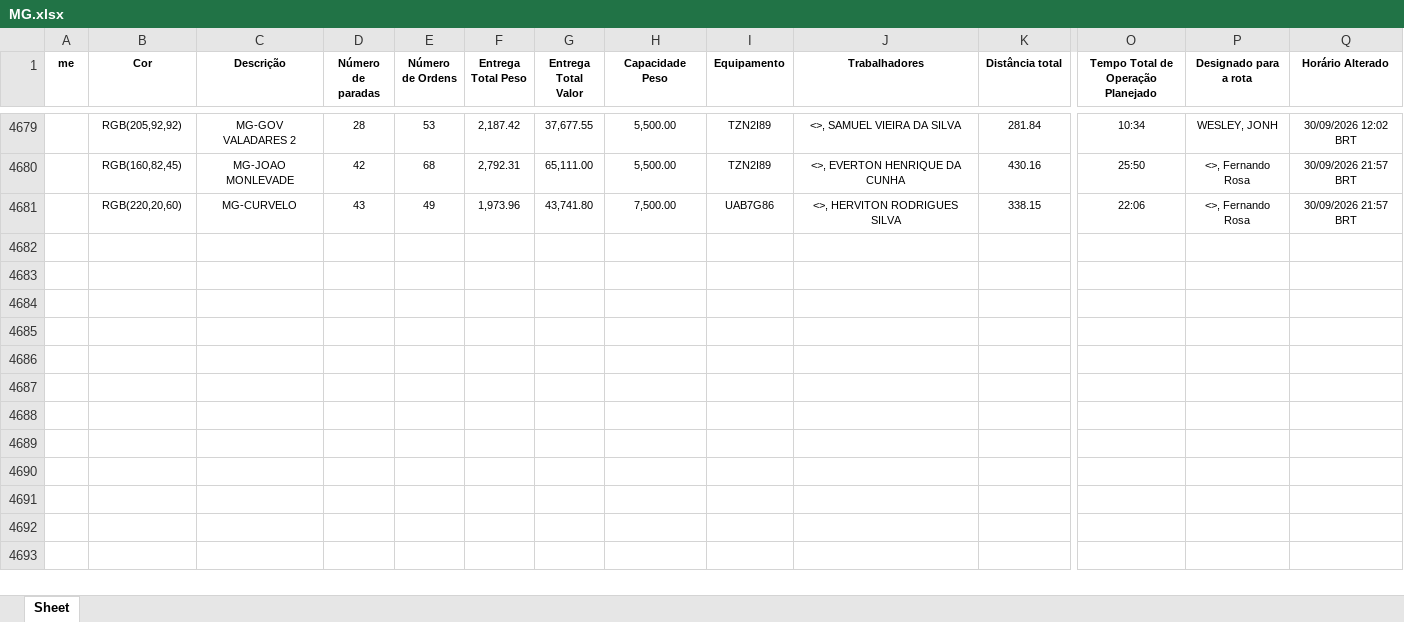
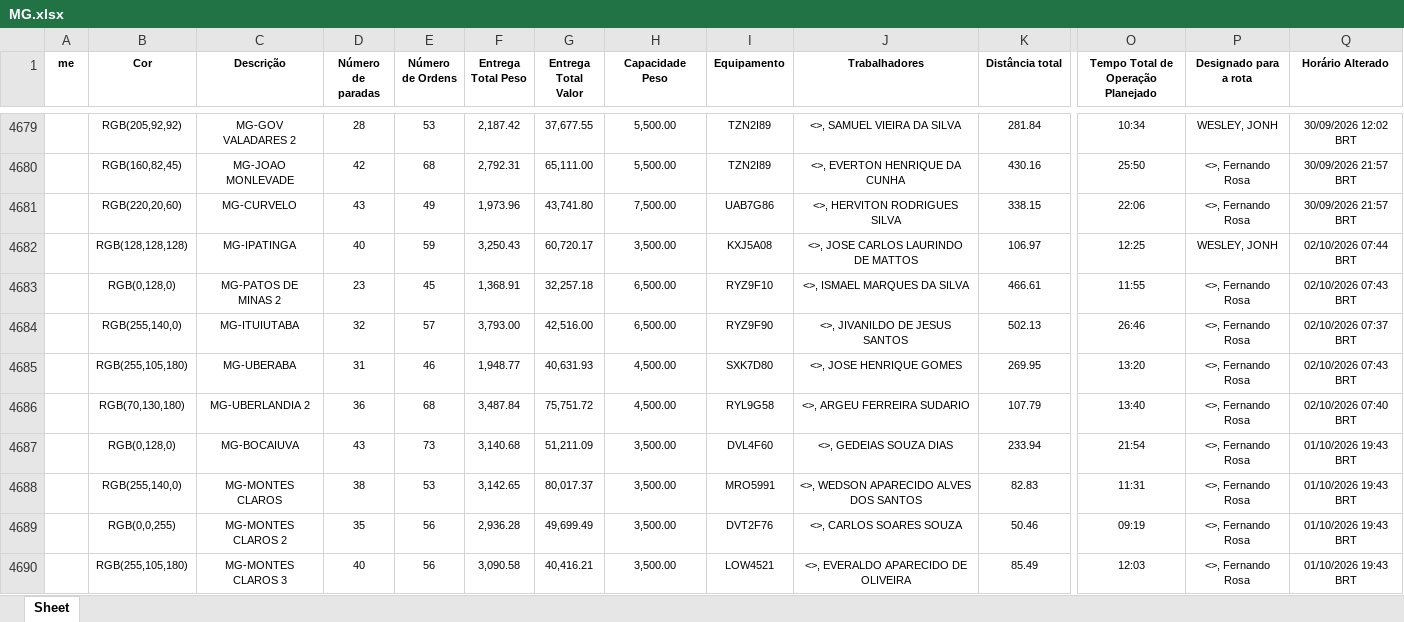
Before and after one commit to Dioney146/DADOSEFATOS, an Excel workbook: dados/MG.xlsx, sheet Sheet, drawn as a sheet; only a part is shown, gaps mark what is left out; values as stored, in another font and other column widths than the file's, no borders; table styles not drawn; rows hold the shown columns only; the diff covers the shown part only; the diff names each change by its address in the sheet, - before the commit and + after, or states it on an @@ line.

```diff
--- a/dados/MG.xlsx (sheet Sheet)
+++ b/dados/MG.xlsx (sheet Sheet)
+row 4682:  | RGB(128,128,128) | MG-IPATINGA | 40 | 59 | 3,250.43 | 60,720.17 | 3,500.00 | KXJ5A08 | <>, JOSE CARLOS LAURINDO DE MATTOS | 106.97 | 12:25 | WESLEY, JONH | 02/10/2026 07:44 BRT
+row 4683:  | RGB(0,128,0) | MG-PATOS DE MINAS 2 | 23 | 45 | 1,368.91 | 32,257.18 | 6,500.00 | RYZ9F10 | <>, ISMAEL MARQUES DA SILVA | 466.61 | 11:55 | <>, Fernando Rosa | 02/10/2026 07:43 BRT
+row 4684:  | RGB(255,140,0) | MG-ITUIUTABA | 32 | 57 | 3,793.00 | 42,516.00 | 6,500.00 | RYZ9F90 | <>, JIVANILDO DE JESUS SANTOS | 502.13 | 26:46 | <>, Fernando Rosa | 02/10/2026 07:37 BRT
+row 4685:  | RGB(255,105,180) | MG-UBERABA | 31 | 46 | 1,948.77 | 40,631.93 | 4,500.00 | SXK7D80 | <>, JOSE HENRIQUE GOMES | 269.95 | 13:20 | <>, Fernando Rosa | 02/10/2026 07:43 BRT
+row 4686:  | RGB(70,130,180) | MG-UBERLANDIA 2 | 36 | 68 | 3,487.84 | 75,751.72 | 4,500.00 | RYL9G58 | <>, ARGEU FERREIRA SUDARIO | 107.79 | 13:40 | <>, Fernando Rosa | 02/10/2026 07:40 BRT
+row 4687:  | RGB(0,128,0) | MG-BOCAIUVA | 43 | 73 | 3,140.68 | 51,211.09 | 3,500.00 | DVL4F60 | <>, GEDEIAS SOUZA DIAS | 233.94 | 21:54 | <>, Fernando Rosa | 01/10/2026 19:43 BRT
+row 4688:  | RGB(255,140,0) | MG-MONTES CLAROS | 38 | 53 | 3,142.65 | 80,017.37 | 3,500.00 | MRO5991 | <>, WEDSON APARECIDO ALVES DOS SANTOS | 82.83 | 11:31 | <>, Fernando Rosa | 01/10/2026 19:43 BRT
+row 4689:  | RGB(0,0,255) | MG-MONTES CLAROS 2 | 35 | 56 | 2,936.28 | 49,699.49 | 3,500.00 | DVT2F76 | <>, CARLOS SOARES SOUZA | 50.46 | 09:19 | <>, Fernando Rosa | 01/10/2026 19:43 BRT
+row 4690:  | RGB(255,105,180) | MG-MONTES CLAROS 3 | 40 | 56 | 3,090.58 | 40,416.21 | 3,500.00 | LOW4521 | <>, EVERALDO APARECIDO DE OLIVEIRA | 85.49 | 12:03 | <>, Fernando Rosa | 01/10/2026 19:43 BRT
```
Also changed, not shown: 33 added rows elsewhere in this sheet, dados/AM.xlsx, dados/BA.xlsx, 5 other files.
